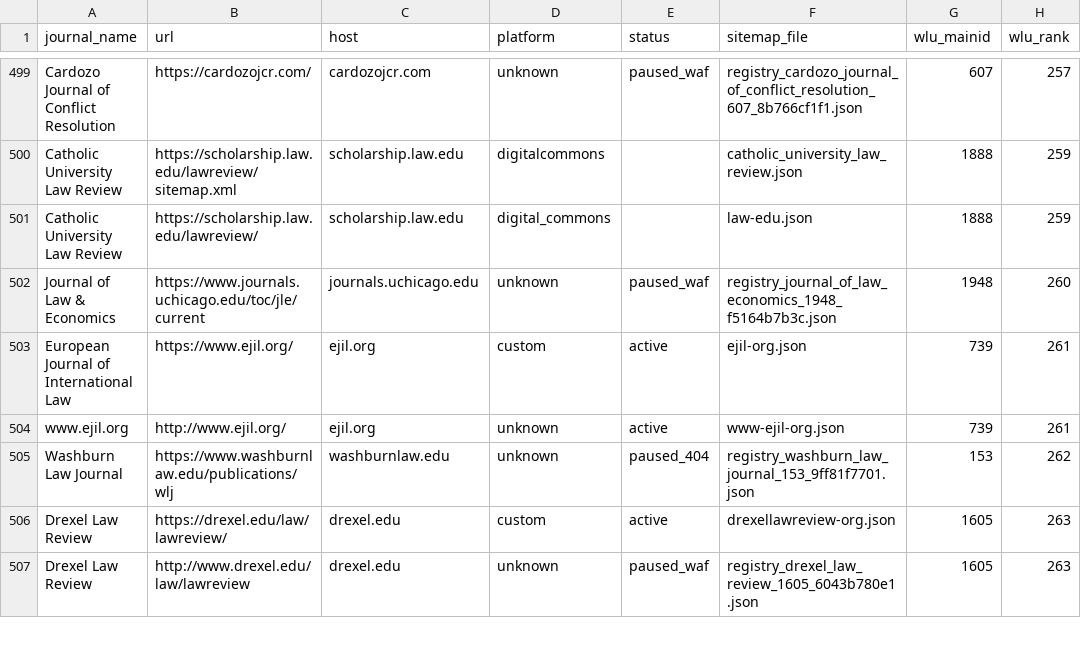
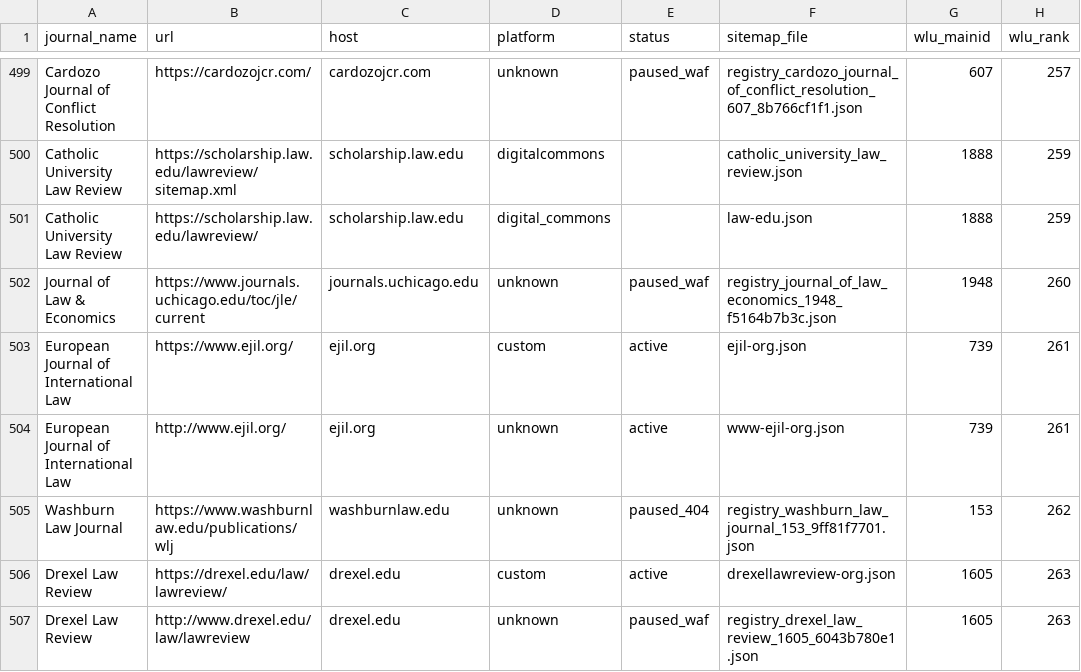
Before and after one commit to dbateyko/offprint, a CSV file: data/registry/lawjournals.csv, drawn as a sheet; only a part is shown, gaps mark what is left out; the diff covers the shown part only; the diff names each change by its address in the sheet, - before the commit and + after, or states it on an @@ line.

```diff
--- a/data/registry/lawjournals.csv
+++ b/data/registry/lawjournals.csv
-A504 (journal_name): www.ejil.org
+A504 (journal_name): European Journal of International Law
```
Also changed, not shown: 52 edited cells elsewhere in this file.
